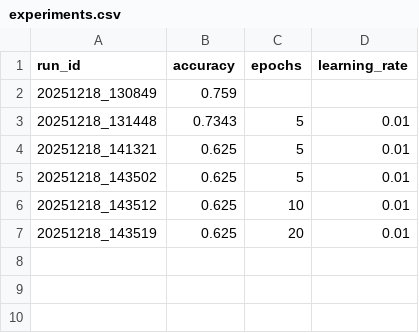
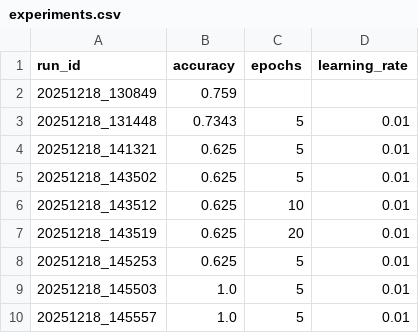
Before and after one commit to Joshitha-Uppalapati/ai-eval-platform, a CSV file: experiments.csv, drawn as a sheet.

Commit message:
stage3: add data-driven evaluation using threshold-based predictions

```diff
--- a/experiments.csv
+++ b/experiments.csv
@@ -7 +7,4 @@ run_id,accuracy,epochs,learning_rate
 20251218_143519,0.625,20,0.01
+20251218_145253,0.625,5,0.01
+20251218_145503,1.0,5,0.01
+20251218_145557,1.0,5,0.01
```
Also changed, not shown: 2 other files.
